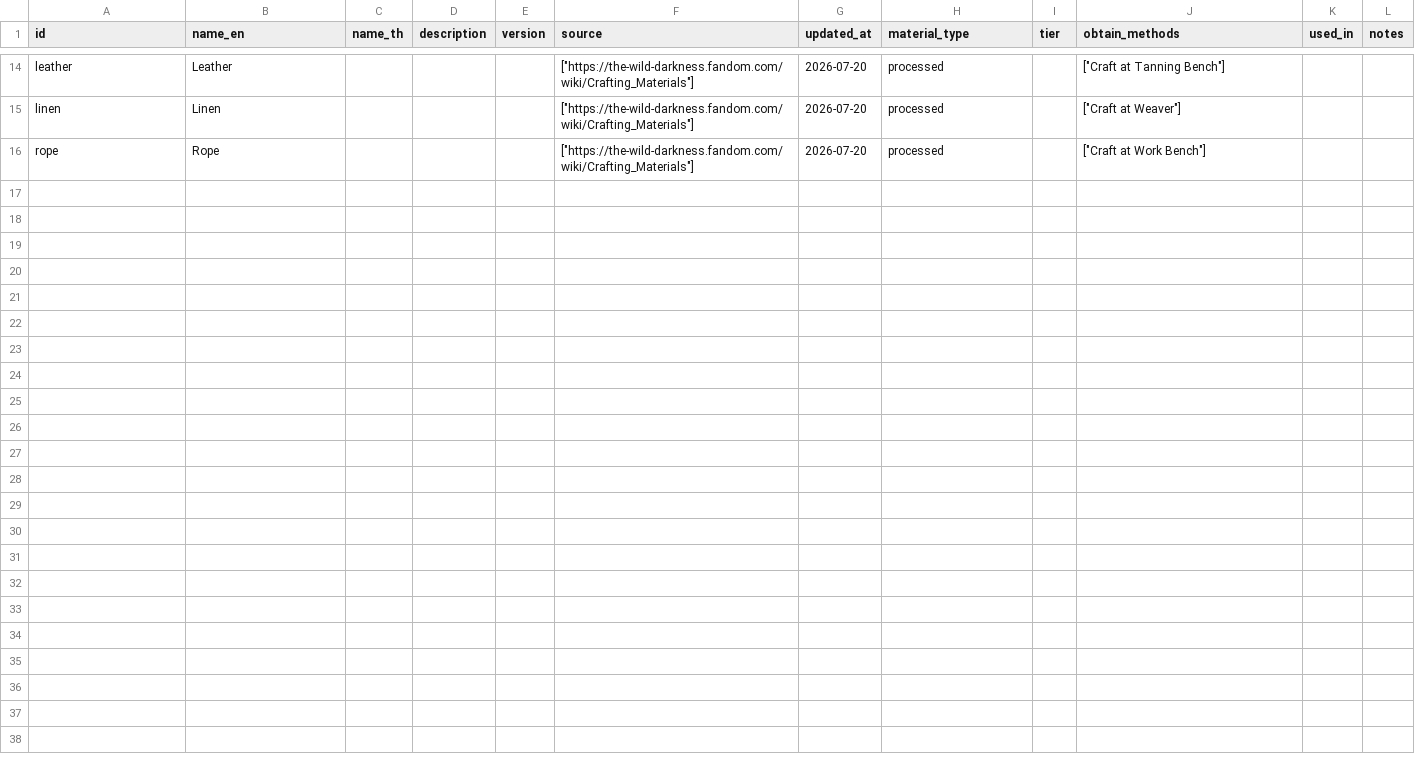
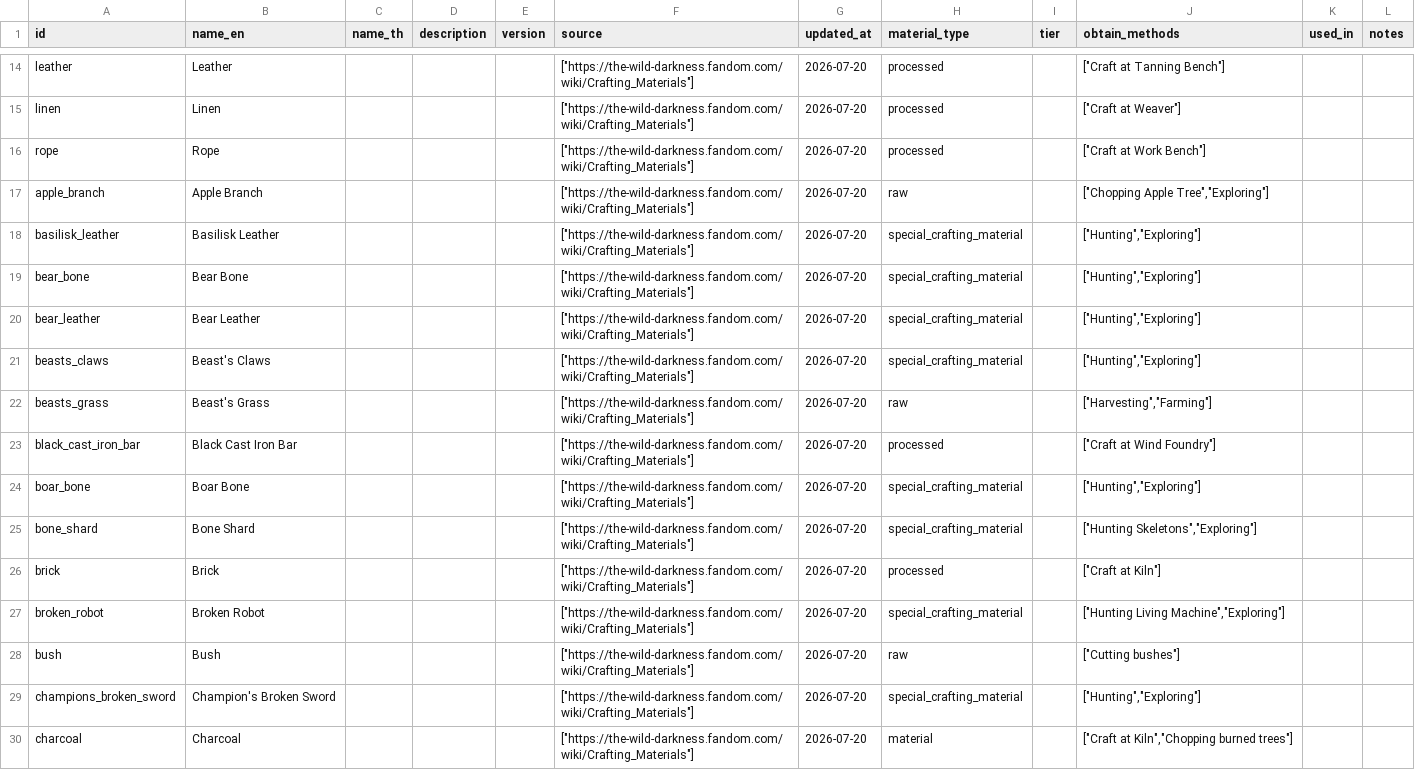
Before and after one commit to hamj2539/the-wild-darkness-db, a CSV file: exports/csv/materials.csv, drawn as a sheet; only a part is shown, gaps mark what is left out; the diff covers the shown part only.

Commit message:
expand missions materials and coverage

```diff
--- a/exports/csv/materials.csv
+++ b/exports/csv/materials.csv
@@ -16 +16,15 @@
 "rope","Rope","","","","[""https://the-wild-darkness.fandom.com/wiki/Crafting_Materials""]","2026-07-20","processed","","[""Craft at Work Bench""]","",""
+"apple_branch","Apple Branch","","","","[""https://the-wild-darkness.fandom.com/wiki/Crafting_Materials""]","2026-07-20","raw","","[""Chopping Apple Tree"",""Exploring""]","",""
+"basilisk_leather","Basilisk Leather","","","","[""https://the-wild-darkness.fandom.com/wiki/Crafting_Materials""]","2026-07-20","special_crafting_material","","[""Hunting"",""Exploring""]","",""
+"bear_bone","Bear Bone","","","","[""https://the-wild-darkness.fandom.com/wiki/Crafting_Materials""]","2026-07-20","special_crafting_material","","[""Hunting"",""Exploring""]","",""
+"bear_leather","Bear Leather","","","","[""https://the-wild-darkness.fandom.com/wiki/Crafting_Materials""]","2026-07-20","special_crafting_material","","[""Hunting"",""Exploring""]","",""
+"beasts_claws","Beast's Claws","","","","[""https://the-wild-darkness.fandom.com/wiki/Crafting_Materials""]","2026-07-20","special_crafting_material","","[""Hunting"",""Exploring""]","",""
+"beasts_grass","Beast's Grass","","","","[""https://the-wild-darkness.fandom.com/wiki/Crafting_Materials""]","2026-07-20","raw","","[""Harvesting"",""Farming""]","",""
+"black_cast_iron_bar","Black Cast Iron Bar","","","","[""https://the-wild-darkness.fandom.com/wiki/Crafting_Materials""]","2026-07-20","processed","","[""Craft at Wind Foundry""]","",""
+"boar_bone","Boar Bone","","","","[""https://the-wild-darkness.fandom.com/wiki/Crafting_Materials""]","2026-07-20","special_crafting_material","","[""Hunting"",""Exploring""]","",""
+"bone_shard","Bone Shard","","","","[""https://the-wild-darkness.fandom.com/wiki/Crafting_Materials""]","2026-07-20","special_crafting_material","","[""Hunting Skeletons"",""Exploring""]","",""
+"brick","Brick","","","","[""https://the-wild-darkness.fandom.com/wiki/Crafting_Materials""]","2026-07-20","processed","","[""Craft at Kiln""]","",""
+"broken_robot","Broken Robot","","","","[""https://the-wild-darkness.fandom.com/wiki/Crafting_Materials""]","2026-07-20","special_crafting_material","","[""Hunting Living Machine"",""Exploring""]","",""
+"bush","Bush","","","","[""https://the-wild-darkness.fandom.com/wiki/Crafting_Materials""]","2026-07-20","raw","","[""Cutting bushes""]","",""
+"champions_broken_sword","Champion's Broken Sword","","","","[""https://the-wild-darkness.fandom.com/wiki/Crafting_Materials""]","2026-07-20","special_crafting_material","","[""Hunting"",""Exploring""]","",""
+"charcoal","Charcoal","","","","[""https://the-wild-darkness.fandom.com/wiki/Crafting_Materials""]","2026-07-20","material","","[""Craft at Kiln"",""Chopping burned trees""]","",""
```
Also changed, not shown: 13 added rows elsewhere in this file, exports/csv/bosses.csv, exports/csv/coverage.csv, 6 other files.
